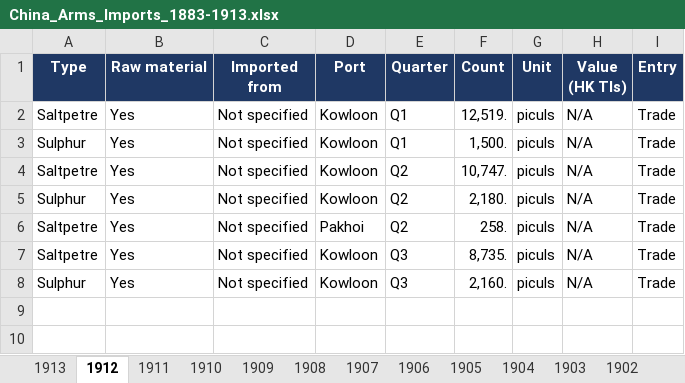
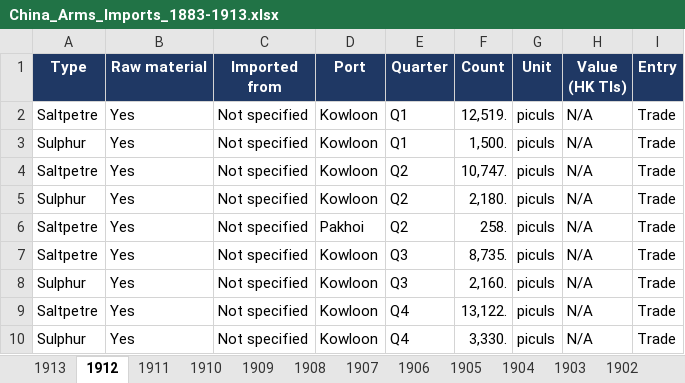
Before and after one commit to hinsonyuen/PATH-Hinson-Work-, an Excel workbook: china/workbooks/China_Arms_Imports_1883-1913.xlsx, sheet 1912, drawn as a sheet; values as stored, in another font and other column widths than the file's, no borders; the diff names each change by its address in the sheet, - before the commit and + after, or states it on an @@ line.

```diff
--- a/china/workbooks/China_Arms_Imports_1883-1913.xlsx (sheet 1912)
+++ b/china/workbooks/China_Arms_Imports_1883-1913.xlsx (sheet 1912)
+row 9: Saltpetre | Yes | Not specified | Kowloon | Q4 | 13,122. | piculs | N/A | Trade
+row 10: Sulphur | Yes | Not specified | Kowloon | Q4 | 3,330. | piculs | N/A | Trade
```
Also changed, not shown: sheet Notes, sheet Coverage, china/workbooks/China_Arms_Exports_1883-1913.xlsx, 2 other files.
